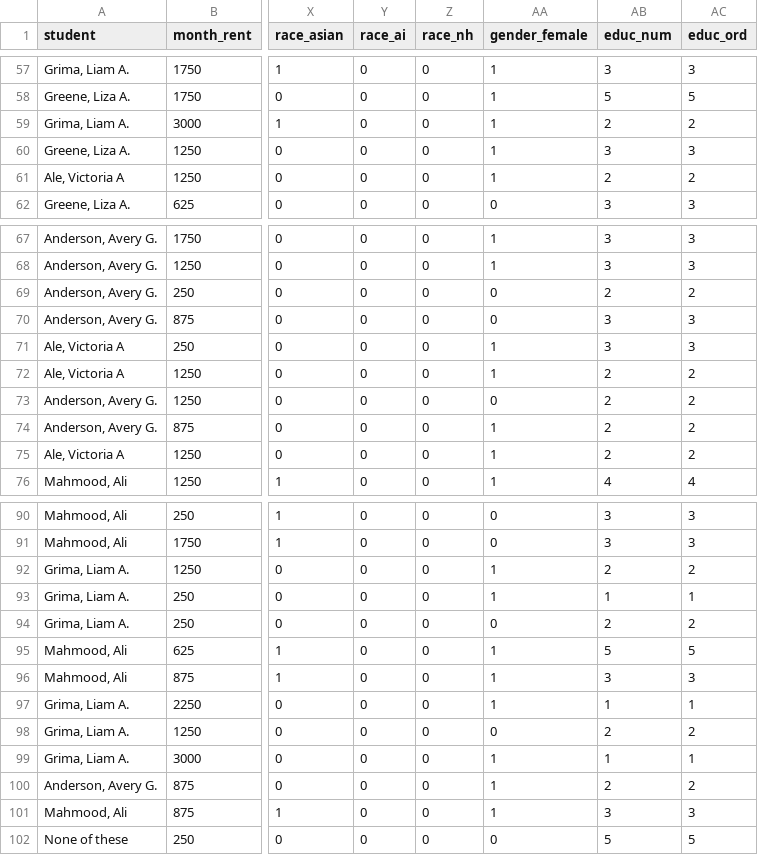
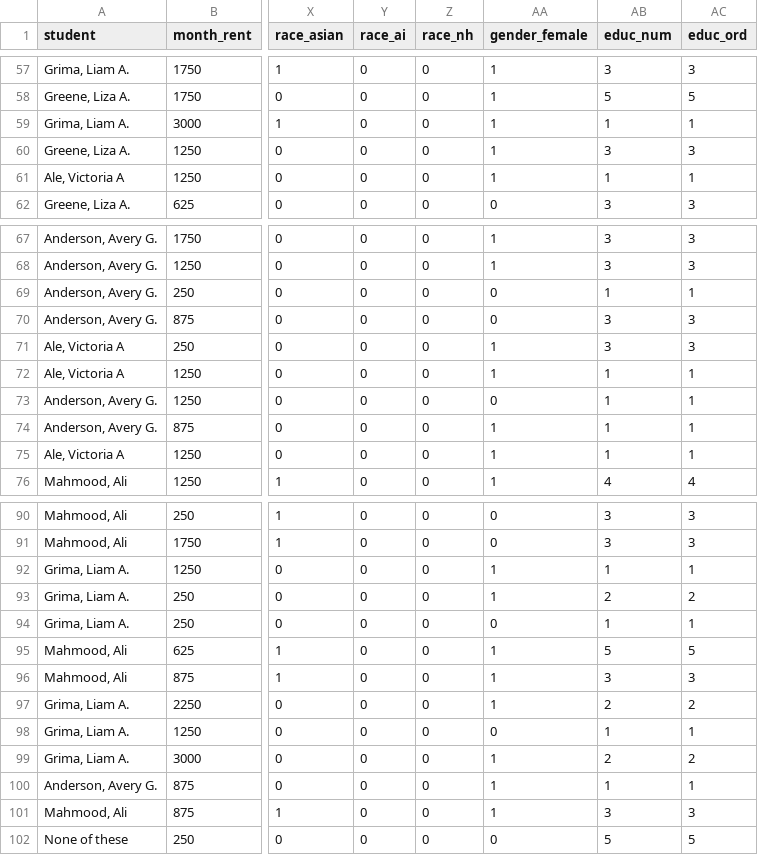
Before and after one commit to ChrisDonovan307/cdae6590, a CSV file: surveys/clean_survey.csv, drawn as a sheet; only a part is shown, gaps mark what is left out; the diff covers the shown part only; the diff names each change by its address in the sheet, - before the commit and + after, or states it on an @@ line.

Commit message:
updates to lab4, survey cleaning

```diff
--- a/surveys/clean_survey.csv
+++ b/surveys/clean_survey.csv
-AB59 (educ_num): 2
+AB59 (educ_num): 1
-AC59 (educ_ord): 2
+AC59 (educ_ord): 1
-AB61 (educ_num): 2
+AB61 (educ_num): 1
-AC61 (educ_ord): 2
+AC61 (educ_ord): 1
-AB69 (educ_num): 2
+AB69 (educ_num): 1
-AC69 (educ_ord): 2
+AC69 (educ_ord): 1
-AB72:AB75 (educ_num): 2
+AB72:AB75 (educ_num): 1
-AC72:AC75 (educ_ord): 2
+AC72:AC75 (educ_ord): 1
-AB92 (educ_num): 2
+AB92 (educ_num): 1
-AC92 (educ_ord): 2
+AC92 (educ_ord): 1
-AB93 (educ_num): 1
+AB93 (educ_num): 2
-AC93 (educ_ord): 1
+AC93 (educ_ord): 2
-AB94 (educ_num): 2
+AB94 (educ_num): 1
-AC94 (educ_ord): 2
+AC94 (educ_ord): 1
-AB97 (educ_num): 1
+AB97 (educ_num): 2
-AC97 (educ_ord): 1
+AC97 (educ_ord): 2
-AB98 (educ_num): 2
+AB98 (educ_num): 1
-AC98 (educ_ord): 2
+AC98 (educ_ord): 1
-AB99 (educ_num): 1
+AB99 (educ_num): 2
-AC99 (educ_ord): 1
+AC99 (educ_ord): 2
-AB100 (educ_num): 2
+AB100 (educ_num): 1
-AC100 (educ_ord): 2
+AC100 (educ_ord): 1
```
Also changed, not shown: 2 edited cells elsewhere in this file, surveys/lab4_survey.csv, 7 other files.
